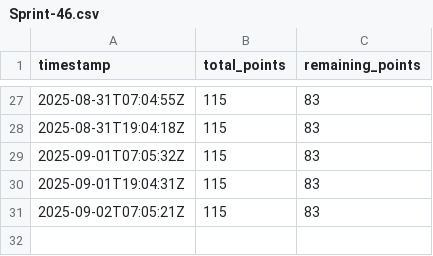
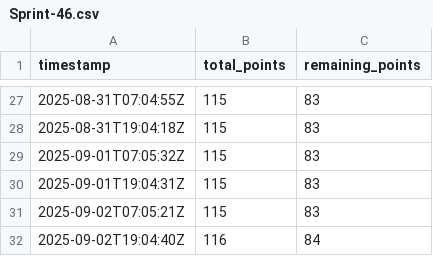
Before and after one commit to mostlikelee/projects-data, a CSV file: data/burndown/Sprint-46.csv, drawn as a sheet; only a part is shown, gaps mark what is left out; the diff names each change by its address in the sheet, - before the commit and + after, or states it on an @@ line.

```diff
--- a/data/burndown/Sprint-46.csv
+++ b/data/burndown/Sprint-46.csv
+row 32: 2025-09-02T19:04:40Z | 116 | 84
```
Also changed, not shown: 1 other file.
